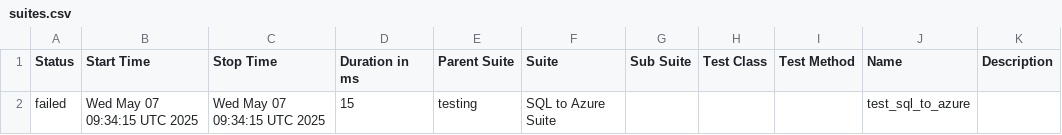
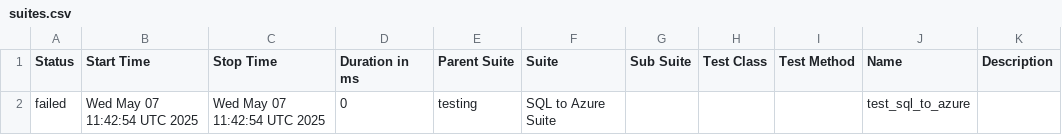
Before and after one commit to Nikki-Jain17/my-pycharm-project, a CSV file: data/suites.csv, drawn as a sheet.

```diff
--- a/data/suites.csv
+++ b/data/suites.csv
@@ -1,2 +1,2 @@
 "Status","Start Time","Stop Time","Duration in ms","Parent Suite","Suite","Sub Suite","Test Class","Test Method","Name","Description"
-"failed","Wed May 07 09:34:15 UTC 2025","Wed May 07 09:34:15 UTC 2025","15","testing","SQL to Azure Suite","","","","test_sql_to_azure",""
+"failed","Wed May 07 11:42:54 UTC 2025","Wed May 07 11:42:54 UTC 2025","0","testing","SQL to Azure Suite","","","","test_sql_to_azure",""
```
Also changed, not shown: 17 other files.
